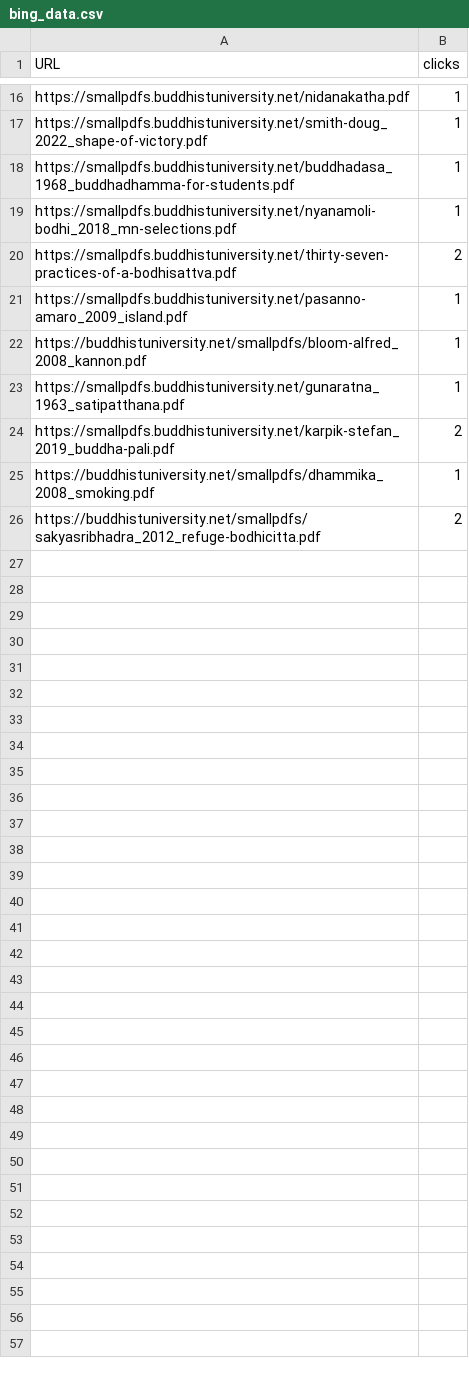
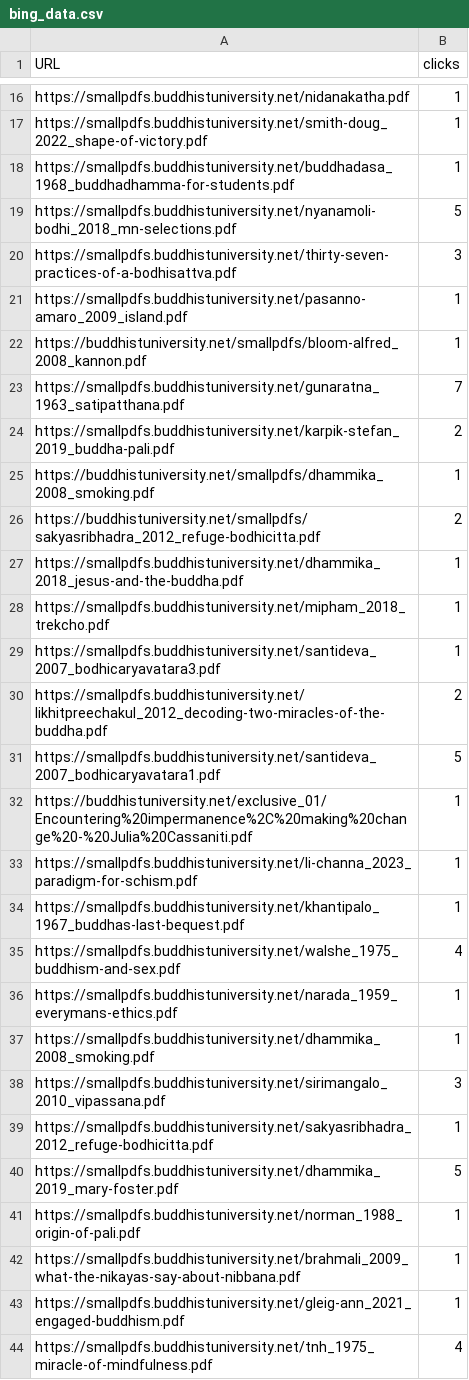
Before and after one commit to buddhist-uni/analytics, a CSV file: data/bing_data.csv, drawn as a sheet; only a part is shown, gaps mark what is left out; the diff covers the shown part only.

```diff
--- a/data/bing_data.csv
+++ b/data/bing_data.csv
@@ -18,7 +18,7 @@ https://smallpdfs.buddhistuniversity.net/smith-doug_2022_shape-of-victory.pdf,1
 https://smallpdfs.buddhistuniversity.net/buddhadasa_1968_buddhadhamma-for-students.pdf,1
-https://smallpdfs.buddhistuniversity.net/nyanamoli-bodhi_2018_mn-selections.pdf,1
-https://smallpdfs.buddhistuniversity.net/thirty-seven-practices-of-a-bodhisattva.pdf,2
+https://smallpdfs.buddhistuniversity.net/nyanamoli-bodhi_2018_mn-selections.pdf,5
+https://smallpdfs.buddhistuniversity.net/thirty-seven-practices-of-a-bodhisattva.pdf,3
 https://smallpdfs.buddhistuniversity.net/pasanno-amaro_2009_island.pdf,1
 https://buddhistuniversity.net/smallpdfs/bloom-alfred_2008_kannon.pdf,1
-https://smallpdfs.buddhistuniversity.net/gunaratna_1963_satipatthana.pdf,1
+https://smallpdfs.buddhistuniversity.net/gunaratna_1963_satipatthana.pdf,7
 https://smallpdfs.buddhistuniversity.net/karpik-stefan_2019_buddha-pali.pdf,2
@@ -26 +26,19 @@ https://buddhistuniversity.net/smallpdfs/dhammika_2008_smoking.pdf,1
 https://buddhistuniversity.net/smallpdfs/sakyasribhadra_2012_refuge-bodhicitta.pdf,2
+https://smallpdfs.buddhistuniversity.net/dhammika_2018_jesus-and-the-buddha.pdf,1
+https://smallpdfs.buddhistuniversity.net/mipham_2018_trekcho.pdf,1
+https://smallpdfs.buddhistuniversity.net/santideva_2007_bodhicaryavatara3.pdf,1
+https://smallpdfs.buddhistuniversity.net/likhitpreechakul_2012_decoding-two-miracles-of-the-buddha.pdf,2
+https://smallpdfs.buddhistuniversity.net/santideva_2007_bodhicaryavatara1.pdf,5
+https://buddhistuniversity.net/exclusive_01/Encountering%20impermanence%2C%20making%20change%20-%20Julia%20Cassaniti.pdf,1
+https://smallpdfs.buddhistuniversity.net/li-channa_2023_paradigm-for-schism.pdf,1
+https://smallpdfs.buddhistuniversity.net/khantipalo_1967_buddhas-last-bequest.pdf,1
+https://smallpdfs.buddhistuniversity.net/walshe_1975_buddhism-and-sex.pdf,4
+https://smallpdfs.buddhistuniversity.net/narada_1959_everymans-ethics.pdf,1
+https://smallpdfs.buddhistuniversity.net/dhammika_2008_smoking.pdf,1
+https://smallpdfs.buddhistuniversity.net/sirimangalo_2010_vipassana.pdf,3
+https://smallpdfs.buddhistuniversity.net/sakyasribhadra_2012_refuge-bodhicitta.pdf,1
+https://smallpdfs.buddhistuniversity.net/dhammika_2019_mary-foster.pdf,5
+https://smallpdfs.buddhistuniversity.net/norman_1988_origin-of-pali.pdf,1
+https://smallpdfs.buddhistuniversity.net/brahmali_2009_what-the-nikayas-say-about-nibbana.pdf,1
+https://smallpdfs.buddhistuniversity.net/gleig-ann_2021_engaged-buddhism.pdf,1
+https://smallpdfs.buddhistuniversity.net/tnh_1975_miracle-of-mindfulness.pdf,4
```
Also changed, not shown: 5 edited cells elsewhere in this file, data/sc_data.csv, 3 other files.
